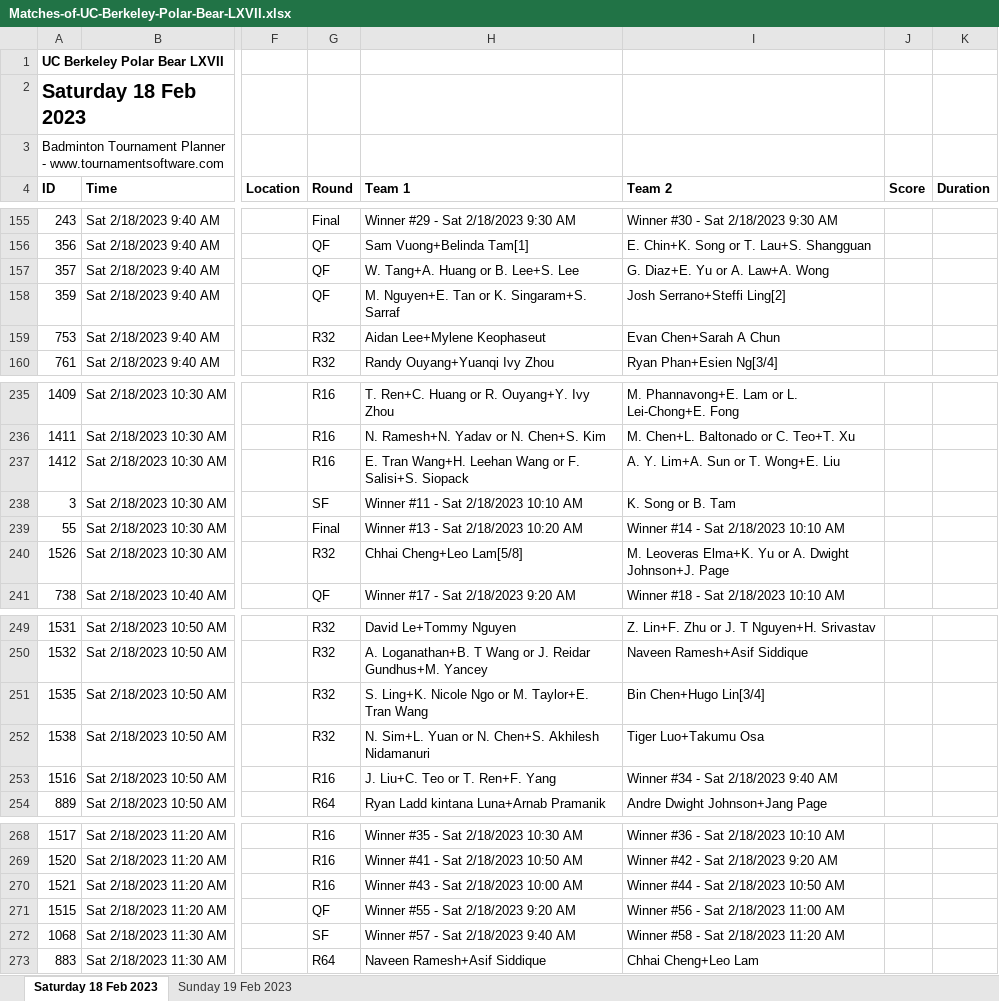
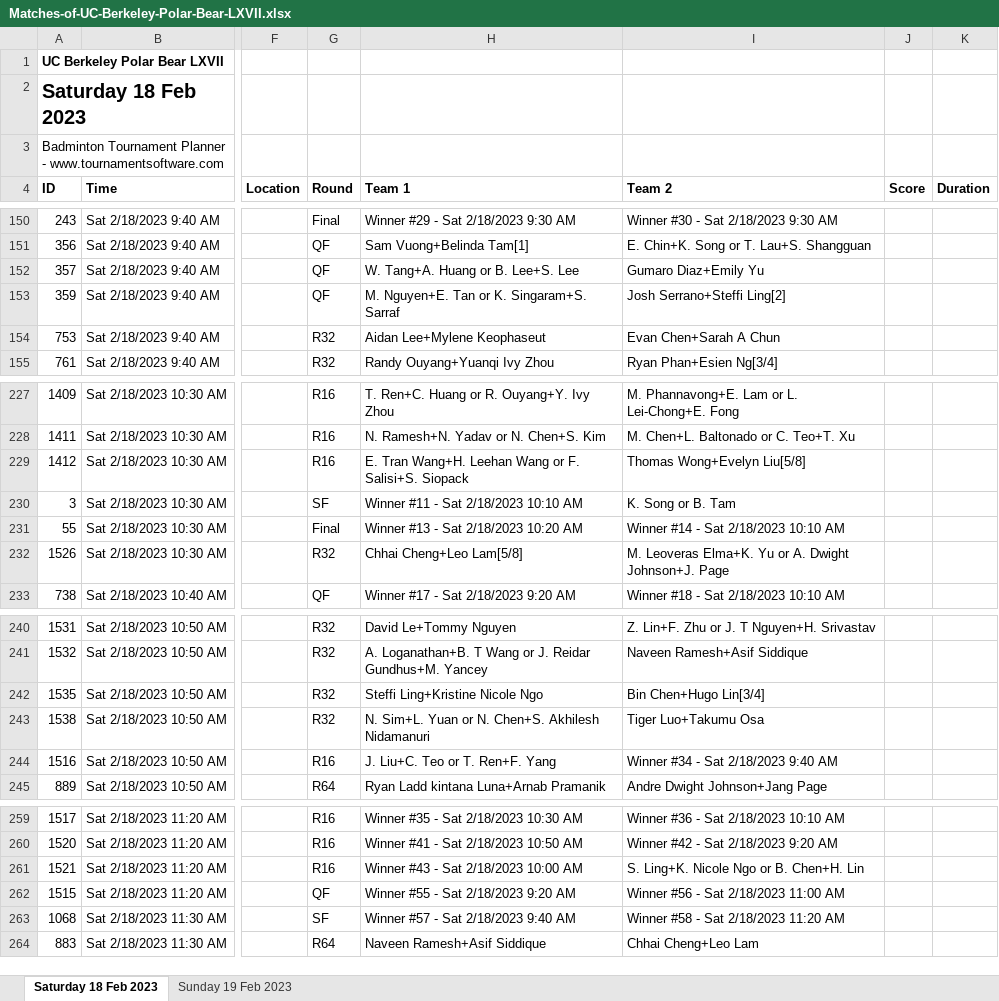
Before and after one commit to cal-badminton/tourney-schedule, an Excel workbook: src/Matches-of-UC-Berkeley-Polar-Bear-LXVII.xlsx, sheet Saturday 18 Feb 2023, drawn as a sheet; only a part is shown, gaps mark what is left out; values as stored, in another font and other column widths than the file's, no borders; addresses are those after the commit; the diff covers the shown part only; the diff names each change by its address in the sheet, - before the commit and + after, or states it on an @@ line.

```diff
--- a/src/Matches-of-UC-Berkeley-Polar-Bear-LXVII.xlsx (sheet Saturday 18 Feb 2023)
+++ b/src/Matches-of-UC-Berkeley-Polar-Bear-LXVII.xlsx (sheet Saturday 18 Feb 2023)
-I152 (Team 2): G. Diaz+E. Yu or A. Law+A. Wong
+I152 (Team 2): Gumaro Diaz+Emily Yu
-I229 (Team 2): A. Y. Lim+A. Sun or T. Wong+E. Liu
+I229 (Team 2): Thomas Wong+Evelyn Liu[5/8]
-H242 (Team 1): S. Ling+K. Nicole Ngo or M. Taylor+E. Tran Wang
+H242 (Team 1): Steffi Ling+Kristine Nicole Ngo
-I261 (Team 2): Winner #44 - Sat 2/18/2023 10:50 AM
+I261 (Team 2): S. Ling+K. Nicole Ngo or B. Chen+H. Lin
```
Also changed, not shown: 9 removed rows and 3 edited cells elsewhere in this sheet, sheet Sunday 19 Feb 2023, 3 other files.
